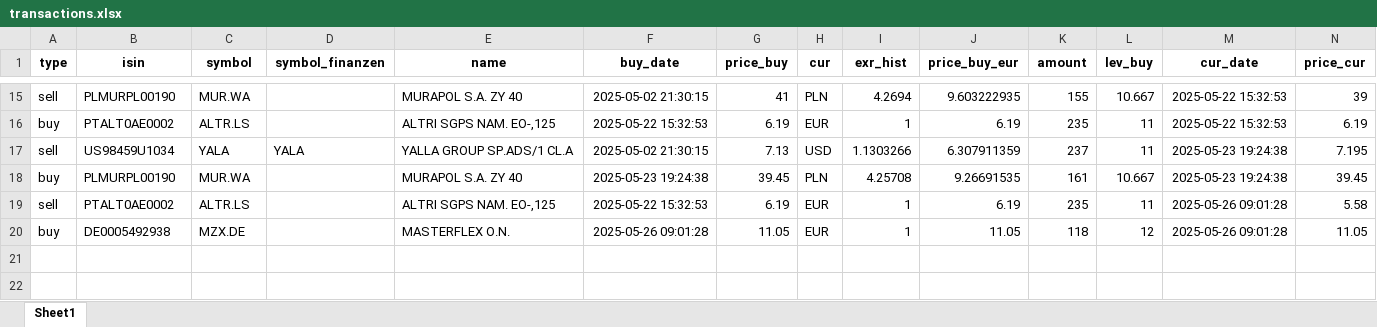
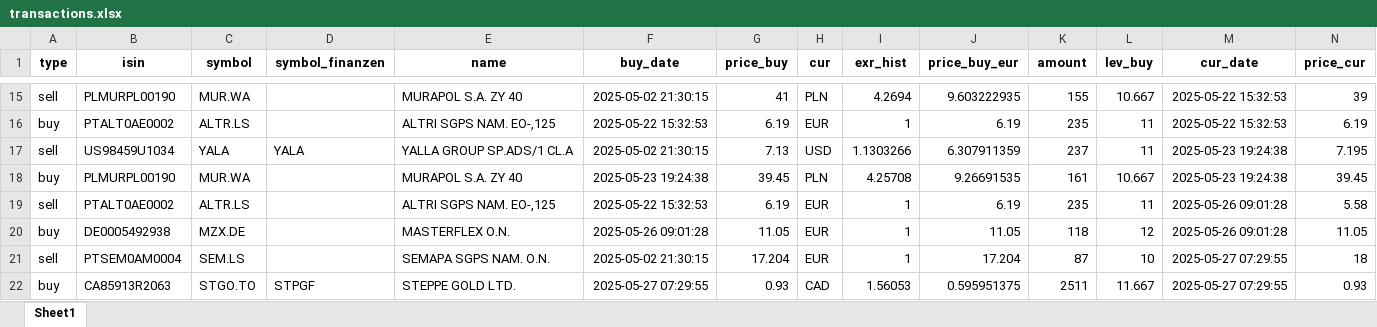
Before and after one commit to ThorstenBLN/stocks, an Excel workbook: data/transactions.xlsx, sheet Sheet1, drawn as a sheet; only a part is shown, gaps mark what is left out; values as stored, in another font and other column widths than the file's, no borders; rows hold the shown columns only; the diff names each change by its address in the sheet, - before the commit and + after, or states it on an @@ line.

```diff
--- a/data/transactions.xlsx (sheet Sheet1)
+++ b/data/transactions.xlsx (sheet Sheet1)
+row 21: sell | PTSEM0AM0004 | SEM.LS |  | SEMAPA SGPS NAM. O.N. | 2025-05-02 21:30:15 | 17.204 | EUR | 1 | 17.204 | 87 | 10 | 2025-05-27 07:29:55 | 18
+row 22: buy | CA85913R2063 | STGO.TO | STPGF | STEPPE GOLD LTD. | 2025-05-27 07:29:55 | 0.93 | CAD | 1.56053 | 0.595951375 | 2511 | 11.667 | 2025-05-27 07:29:55 | 0.93
```
Also changed, not shown: data/depot.xlsx, data/depot_hist.xlsx.
